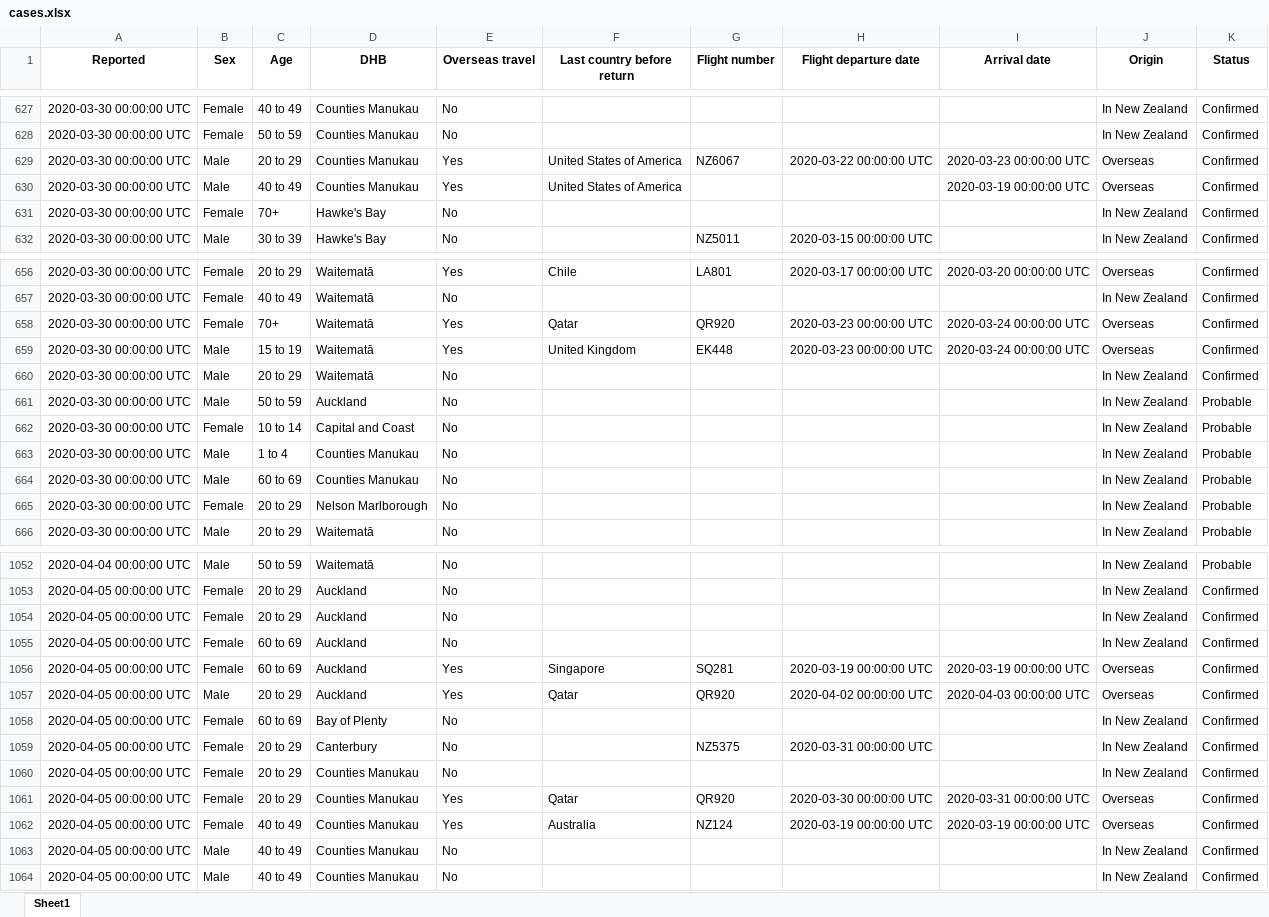
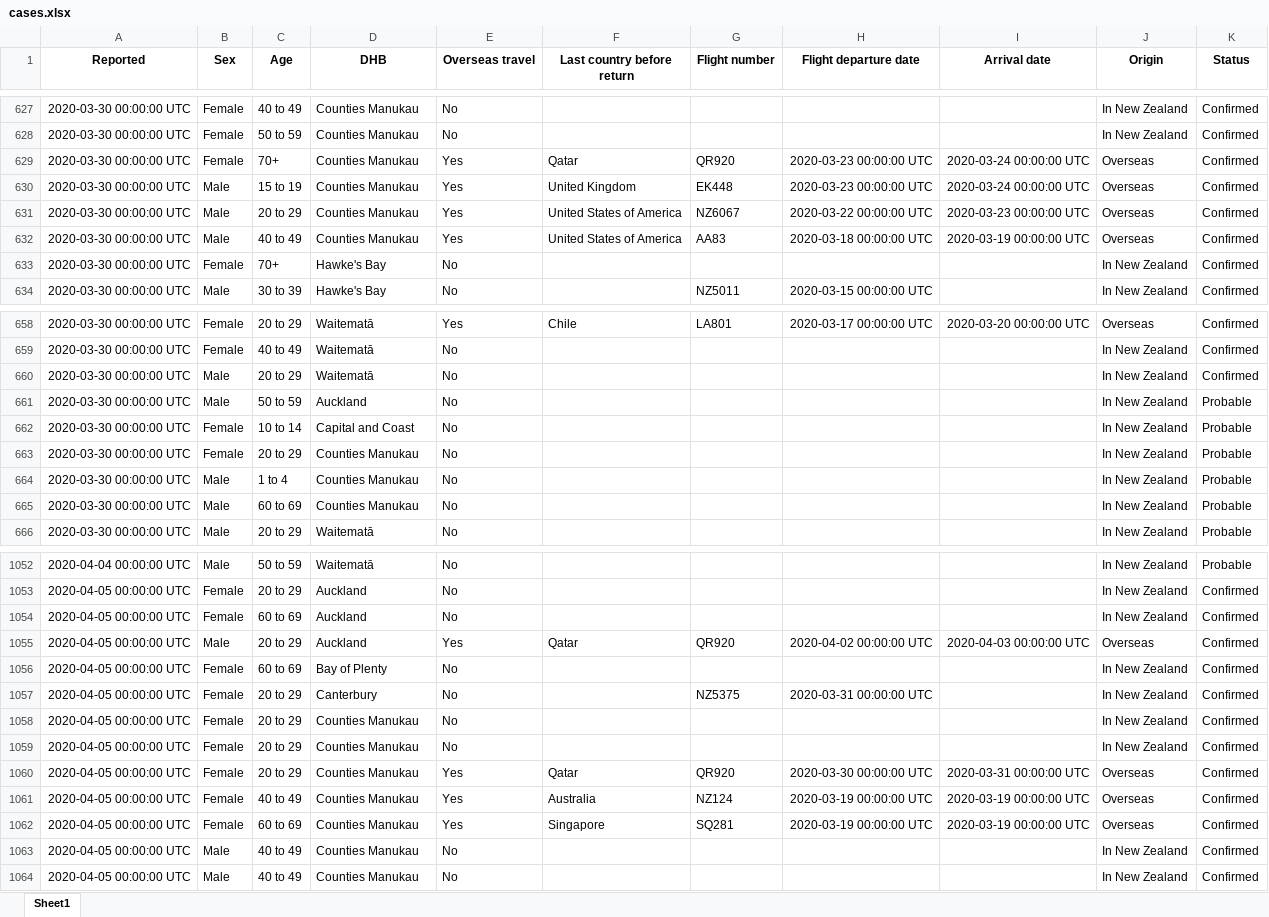
Before and after one commit to nzherald/nz-covid19-data, an Excel workbook: data/cases.xlsx, sheet Sheet1, drawn as a sheet; only a part is shown, gaps mark what is left out; values as stored, in another font and other column widths than the file's, no borders; removed rows and columns are numbered as before the commit, all else as after; the diff covers the shown part only; the diff names each change by its address in the sheet, - before the commit and + after, or states it on an @@ line.

```diff
--- a/data/cases.xlsx (sheet Sheet1)
+++ b/data/cases.xlsx (sheet Sheet1)
+row 629: 2020-03-30 00:00:00 UTC | Female | 70+ | Counties Manukau | Yes | Qatar | QR920 | 2020-03-23 00:00:00 UTC | 2020-03-24 00:00:00 UTC | Overseas | Confirmed
+row 630: 2020-03-30 00:00:00 UTC | Male | 15 to 19 | Counties Manukau | Yes | United Kingdom | EK448 | 2020-03-23 00:00:00 UTC | 2020-03-24 00:00:00 UTC | Overseas | Confirmed
-G632 (Flight number): (empty)
+G632 (Flight number): AA83
-H632 (Flight departure date): (empty)
+H632 (Flight departure date): 2020-03-18 00:00:00 UTC
-row 658: 2020-03-30 00:00:00 UTC | Female | 70+ | Waitematā | Yes | Qatar | QR920 | 2020-03-23 00:00:00 UTC | 2020-03-24 00:00:00 UTC | Overseas | Confirmed
-row 659: 2020-03-30 00:00:00 UTC | Male | 15 to 19 | Waitematā | Yes | United Kingdom | EK448 | 2020-03-23 00:00:00 UTC | 2020-03-24 00:00:00 UTC | Overseas | Confirmed
+row 663: 2020-03-30 00:00:00 UTC | Female | 20 to 29 | Counties Manukau | No |  |  |  |  | In New Zealand | Probable
-row 665: 2020-03-30 00:00:00 UTC | Female | 20 to 29 | Nelson Marlborough | No |  |  |  |  | In New Zealand | Probable
-row 1054: 2020-04-05 00:00:00 UTC | Female | 20 to 29 | Auckland | No |  |  |  |  | In New Zealand | Confirmed
-row 1056: 2020-04-05 00:00:00 UTC | Female | 60 to 69 | Auckland | Yes | Singapore | SQ281 | 2020-03-19 00:00:00 UTC | 2020-03-19 00:00:00 UTC | Overseas | Confirmed
+row 1059: 2020-04-05 00:00:00 UTC | Female | 20 to 29 | Counties Manukau | No |  |  |  |  | In New Zealand | Confirmed
+row 1062: 2020-04-05 00:00:00 UTC | Female | 60 to 69 | Counties Manukau | Yes | Singapore | SQ281 | 2020-03-19 00:00:00 UTC | 2020-03-19 00:00:00 UTC | Overseas | Confirmed
```
Also changed, not shown: 38 added rows, 5 removed rows and 10 edited cells elsewhere in this sheet, data/days.xlsx, 22 other files.
